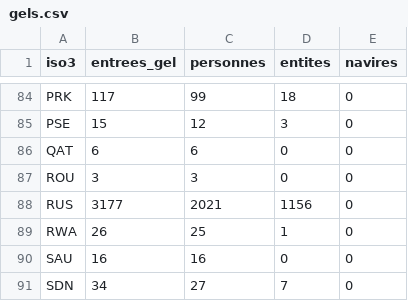
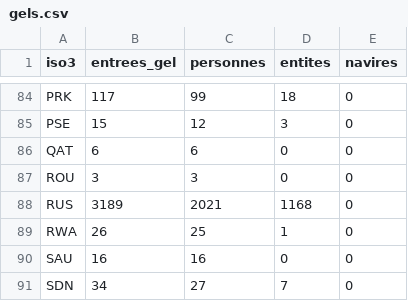
Before and after one commit to arnchpt/mapproject, a CSV file: data/clean/gels.csv, drawn as a sheet; only a part is shown, gaps mark what is left out.

```diff
--- a/data/clean/gels.csv
+++ b/data/clean/gels.csv
@@ -87,3 +87,3 @@ QAT,6,6,0,0
 ROU,3,3,0,0
-RUS,3177,2021,1156,0
+RUS,3189,2021,1168,0
 RWA,26,25,1,0
```
Also changed, not shown: site/data/gels.csv, 2 other files.
